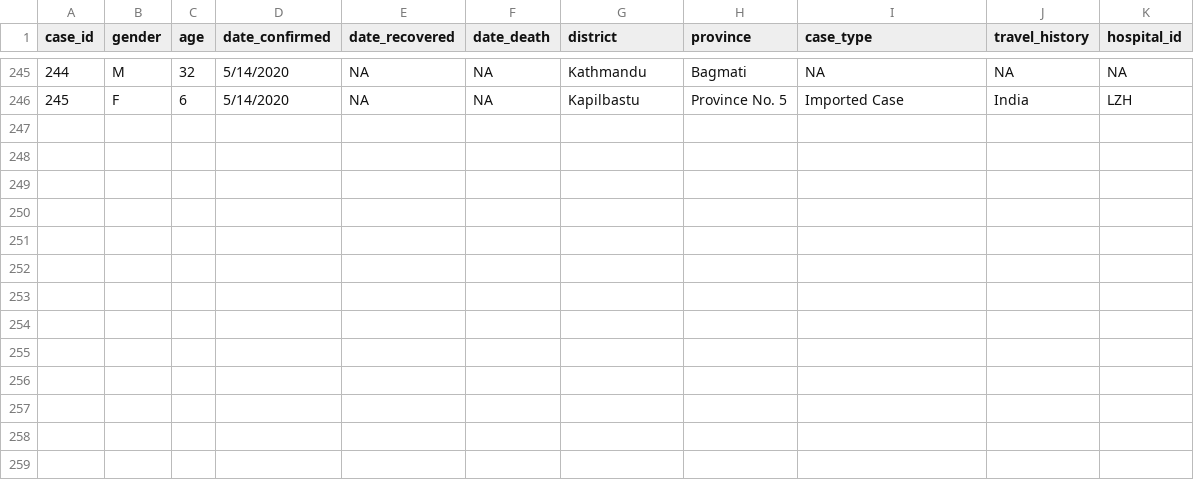
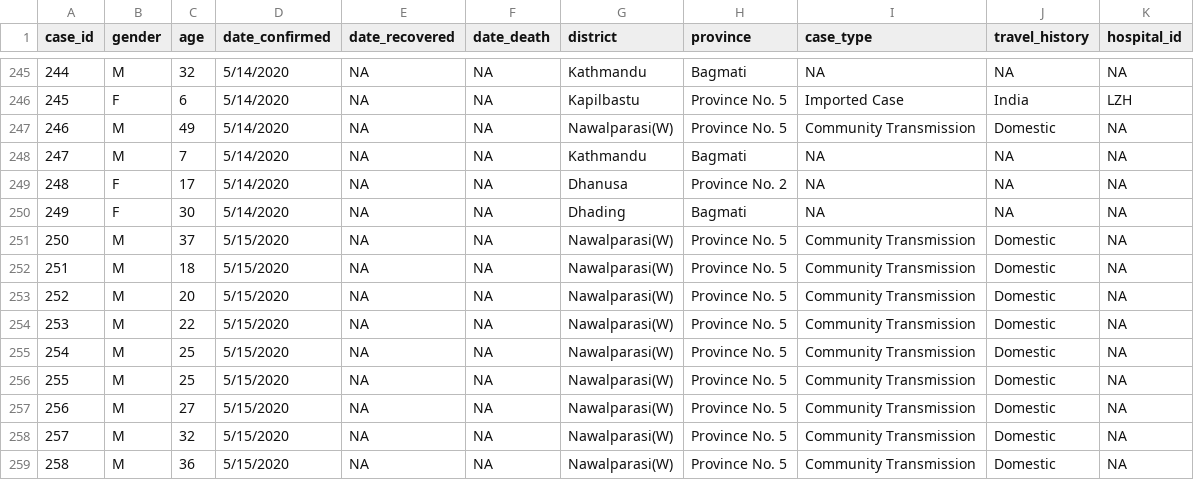
Before and after one commit to raunakms/covid19nepal, a TSV file: data/data_patients.tsv, drawn as a sheet; only a part is shown, gaps mark what is left out; the diff names each change by its address in the sheet, - before the commit and + after, or states it on an @@ line.

```diff
--- a/data/data_patients.tsv
+++ b/data/data_patients.tsv
+row 247: 246 | M | 49 | 5/14/2020 | NA | NA | Nawalparasi(W) | Province No. 5 | Community Transmission | Domestic | NA
+row 248: 247 | M | 7 | 5/14/2020 | NA | NA | Kathmandu | Bagmati | NA | NA | NA
+row 249: 248 | F | 17 | 5/14/2020 | NA | NA | Dhanusa | Province No. 2 | NA | NA | NA
+row 250: 249 | F | 30 | 5/14/2020 | NA | NA | Dhading | Bagmati | NA | NA | NA
+row 251: 250 | M | 37 | 5/15/2020 | NA | NA | Nawalparasi(W) | Province No. 5 | Community Transmission | Domestic | NA
+row 252: 251 | M | 18 | 5/15/2020 | NA | NA | Nawalparasi(W) | Province No. 5 | Community Transmission | Domestic | NA
+row 253: 252 | M | 20 | 5/15/2020 | NA | NA | Nawalparasi(W) | Province No. 5 | Community Transmission | Domestic | NA
+row 254: 253 | M | 22 | 5/15/2020 | NA | NA | Nawalparasi(W) | Province No. 5 | Community Transmission | Domestic | NA
+row 255: 254 | M | 25 | 5/15/2020 | NA | NA | Nawalparasi(W) | Province No. 5 | Community Transmission | Domestic | NA
+row 256: 255 | M | 25 | 5/15/2020 | NA | NA | Nawalparasi(W) | Province No. 5 | Community Transmission | Domestic | NA
+row 257: 256 | M | 27 | 5/15/2020 | NA | NA | Nawalparasi(W) | Province No. 5 | Community Transmission | Domestic | NA
+row 258: 257 | M | 32 | 5/15/2020 | NA | NA | Nawalparasi(W) | Province No. 5 | Community Transmission | Domestic | NA
+row 259: 258 | M | 36 | 5/15/2020 | NA | NA | Nawalparasi(W) | Province No. 5 | Community Transmission | Domestic | NA
```
Also changed, not shown: data/data_by_labs.tsv, data/data_total.tsv.
